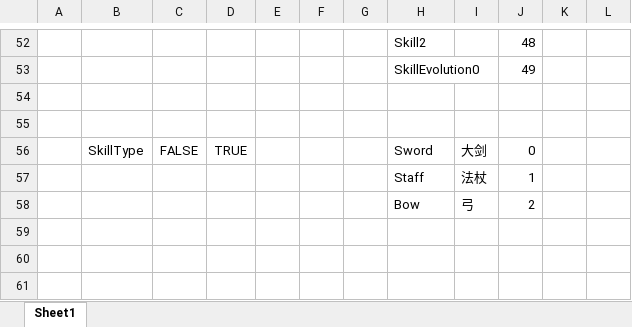
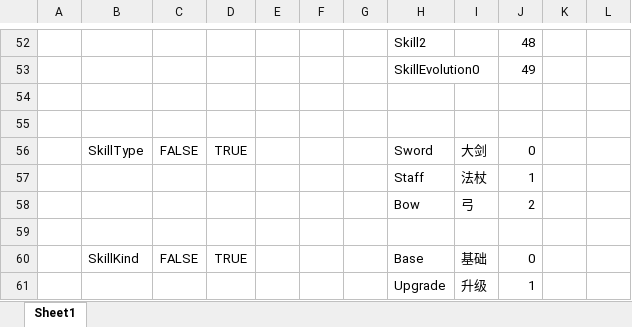
Before and after one commit to ShawSquirrel/PCR, an Excel workbook: Configs/GameConfig/Datas/__enums__.xlsx, sheet Sheet1, drawn as a sheet; only a part is shown, gaps mark what is left out; values as stored, in another font and other column widths than the file's, no borders; the diff names each change by its address in the sheet, - before the commit and + after, or states it on an @@ line.

```diff
--- a/Configs/GameConfig/Datas/__enums__.xlsx (sheet Sheet1)
+++ b/Configs/GameConfig/Datas/__enums__.xlsx (sheet Sheet1)
+row 59: (empty)
+row 60:  | SkillKind | FALSE | TRUE |  |  |  | Base | 基础 | 0
+row 61:  |  |  |  |  |  |  | Upgrade | 升级 | 1
```
Also changed, not shown: Configs/GameConfig/Datas/skill.xlsx, 4 other files.
